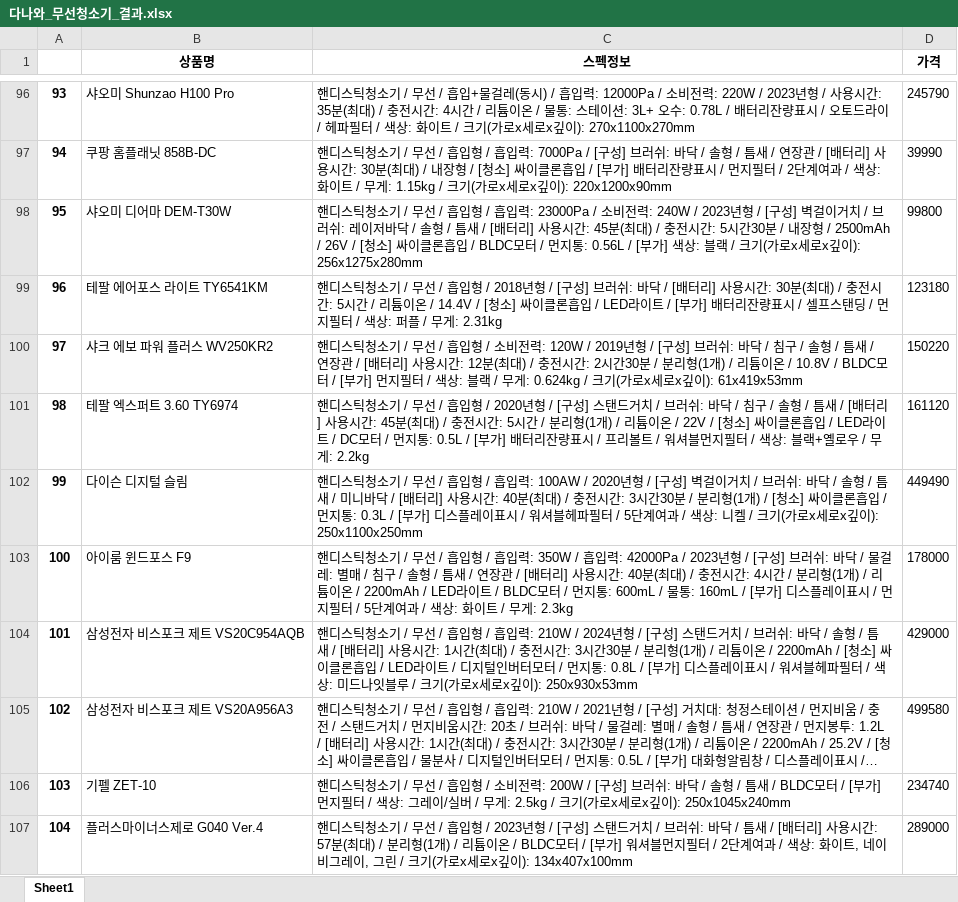
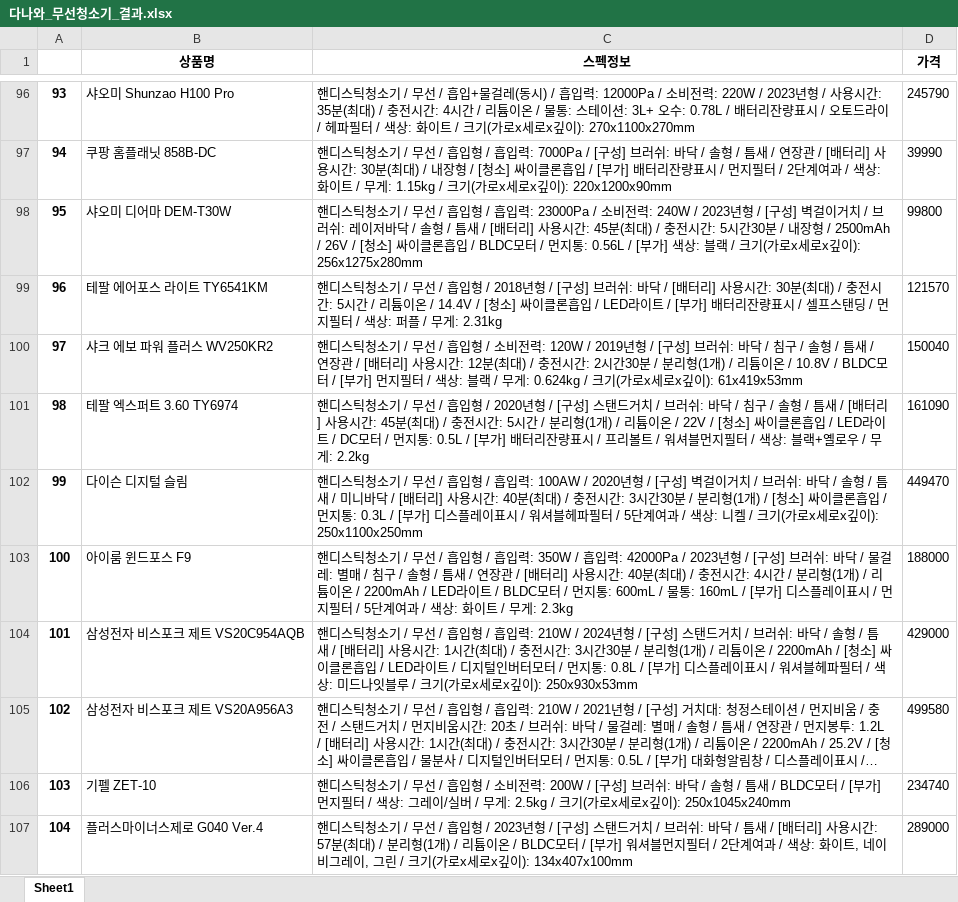
Before and after one commit to LegdayDev/BigData-Analysis, an Excel workbook: day07/data/다나와_무선청소기_결과.xlsx, sheet Sheet1, drawn as a sheet; only a part is shown, gaps mark what is left out; long unchanged cells end in …; values as stored, in another font and other column widths than the file's, no borders; the diff covers the shown part only; the diff names each change by its address in the sheet, - before the commit and + after, or states it on an @@ line.

```diff
--- a/day07/data/다나와_무선청소기_결과.xlsx (sheet Sheet1)
+++ b/day07/data/다나와_무선청소기_결과.xlsx (sheet Sheet1)
-D99 (가격): 123180
+D99 (가격): 121570
-D100 (가격): 150220
+D100 (가격): 150040
-D101 (가격): 161120
+D101 (가격): 161090
-D102 (가격): 449490
+D102 (가격): 449470
-D103 (가격): 178000
+D103 (가격): 188000
```
Also changed, not shown: 5 added rows, 5 removed rows, 7 moved rows, 92 edited cells and row numbers in column A elsewhere in this sheet, 1 other file.
